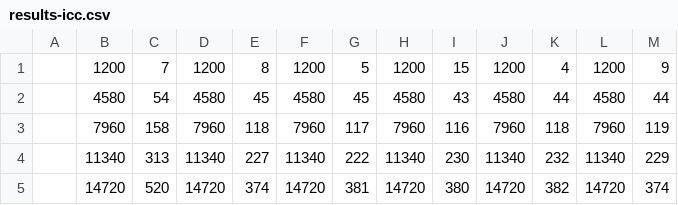
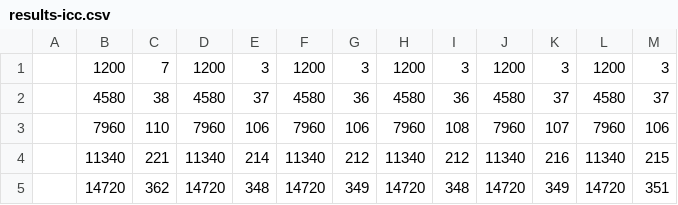
Before and after one commit to nikita-tomilov/parallel-computing-labs-2020, a CSV file: lab1/results-icc.csv, drawn as a sheet; only a part is shown; the diff covers the shown part only.

Commit message:
lab1: fix icc result names

```diff
--- a/lab1/results-icc.csv
+++ b/lab1/results-icc.csv
@@ -1,5 +1,5 @@
-,1200,7	    ,1200,8	,1200,5	    ,1200,15	,1200,4	    ,1200,9
-,4580,54    ,4580,45	,4580,45    ,4580,43	,4580,44    ,4580,44
-,7960,158   ,7960,118	,7960,117   ,7960,116	,7960,118   ,7960,119
-,11340,313  ,11340,227	,11340,222  ,11340,230	,11340,232  ,11340,229
-,14720,520  ,14720,374	,14720,381  ,14720,380	,14720,382  ,14720,374
+,1200,7	    ,1200,3	,1200,3	    ,1200,3	,1200,3	    ,1200,3
+,4580,38    ,4580,37	,4580,36    ,4580,36	,4580,37    ,4580,37
+,7960,110   ,7960,106	,7960,106   ,7960,108	,7960,107   ,7960,106
+,11340,221  ,11340,214	,11340,212  ,11340,212	,11340,216  ,11340,215
+,14720,362  ,14720,348	,14720,349  ,14720,348	,14720,349  ,14720,351
```
Also changed, not shown: 36 edited cells elsewhere in this file, 2 other files.
